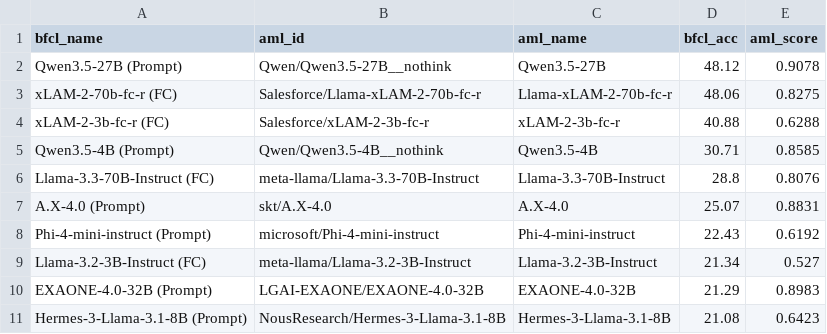
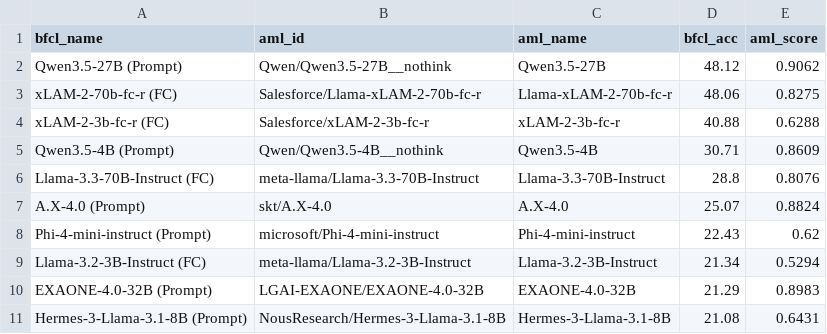
Before and after one commit to sklim84/STAR-Bench, a CSV file: _experiments/results_RQ5/bfcl_aml_paired.csv, drawn as a sheet.

```diff
--- a/_experiments/results_RQ5/bfcl_aml_paired.csv
+++ b/_experiments/results_RQ5/bfcl_aml_paired.csv
@@ -1,11 +1,11 @@
 bfcl_name,aml_id,aml_name,bfcl_acc,aml_score
-Qwen3.5-27B (Prompt),Qwen/Qwen3.5-27B__nothink,Qwen3.5-27B,48.12,0.9078
+Qwen3.5-27B (Prompt),Qwen/Qwen3.5-27B__nothink,Qwen3.5-27B,48.12,0.9062
 xLAM-2-70b-fc-r (FC),Salesforce/Llama-xLAM-2-70b-fc-r,Llama-xLAM-2-70b-fc-r,48.06,0.8275
 xLAM-2-3b-fc-r (FC),Salesforce/xLAM-2-3b-fc-r,xLAM-2-3b-fc-r,40.88,0.6288
-Qwen3.5-4B (Prompt),Qwen/Qwen3.5-4B__nothink,Qwen3.5-4B,30.71,0.8585
+Qwen3.5-4B (Prompt),Qwen/Qwen3.5-4B__nothink,Qwen3.5-4B,30.71,0.8609
 Llama-3.3-70B-Instruct (FC),meta-llama/Llama-3.3-70B-Instruct,Llama-3.3-70B-Instruct,28.8,0.8076
-A.X-4.0 (Prompt),skt/A.X-4.0,A.X-4.0,25.07,0.8831
-Phi-4-mini-instruct (Prompt),microsoft/Phi-4-mini-instruct,Phi-4-mini-instruct,22.43,0.6192
-Llama-3.2-3B-Instruct (FC),meta-llama/Llama-3.2-3B-Instruct,Llama-3.2-3B-Instruct,21.34,0.527
+A.X-4.0 (Prompt),skt/A.X-4.0,A.X-4.0,25.07,0.8824
+Phi-4-mini-instruct (Prompt),microsoft/Phi-4-mini-instruct,Phi-4-mini-instruct,22.43,0.62
+Llama-3.2-3B-Instruct (FC),meta-llama/Llama-3.2-3B-Instruct,Llama-3.2-3B-Instruct,21.34,0.5294
 EXAONE-4.0-32B (Prompt),LGAI-EXAONE/EXAONE-4.0-32B,EXAONE-4.0-32B,21.29,0.8983
-Hermes-3-Llama-3.1-8B (Prompt),NousResearch/Hermes-3-Llama-3.1-8B,Hermes-3-Llama-3.1-8B,21.08,0.6423
+Hermes-3-Llama-3.1-8B (Prompt),NousResearch/Hermes-3-Llama-3.1-8B,Hermes-3-Llama-3.1-8B,21.08,0.6431
```
Also changed, not shown: _experiments/results_RQ1/validate_str_failure_modes.csv, _experiments/results_RQ2/lookup_fiu_per_case.csv, 33 other files.
